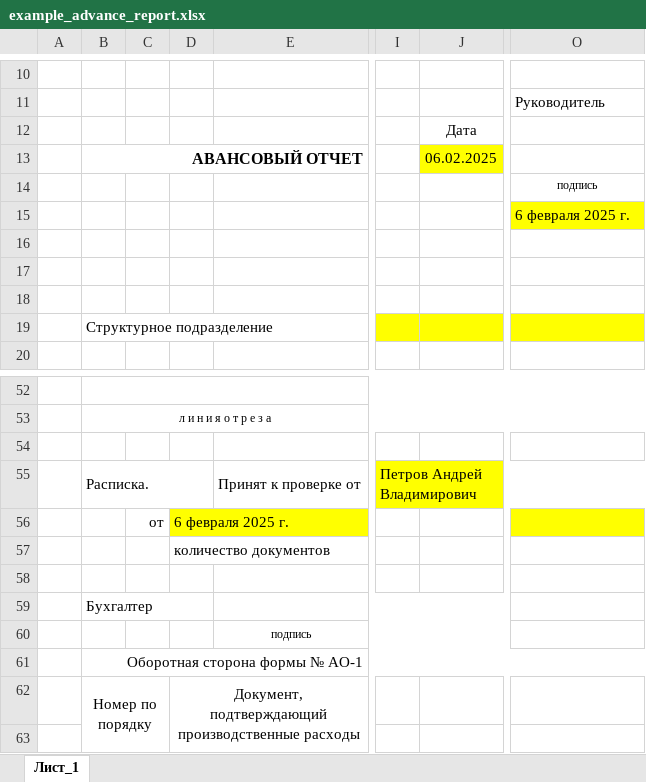
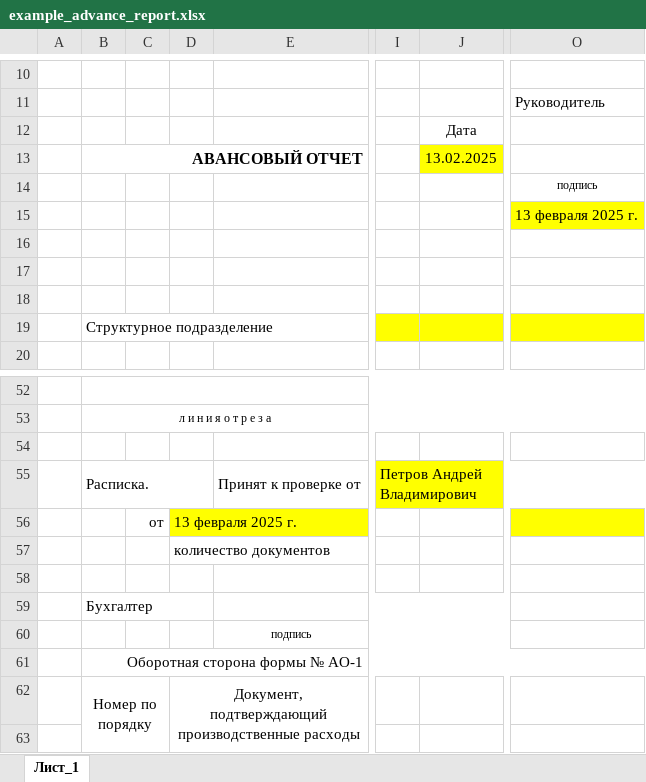
Before and after one commit to kreipikc/macros-create-report-excel, an Excel workbook: reports/example_advance_report.xlsx, sheet Лист_1, drawn as a sheet; only a part is shown, gaps mark what is left out; values as stored, in another font and other column widths than the file's, no borders; the diff names each change by its address in the sheet, - before the commit and + after, or states it on an @@ line.

```diff
--- a/reports/example_advance_report.xlsx (sheet Лист_1)
+++ b/reports/example_advance_report.xlsx (sheet Лист_1)
-J13: 06.02.2025
+J13: 13.02.2025
-O15: 6 февраля 2025 г.
+O15: 13 февраля 2025 г.
-D56: 6 февраля 2025 г.
+D56: 13 февраля 2025 г.
```
Also changed, not shown: 1 other file.
